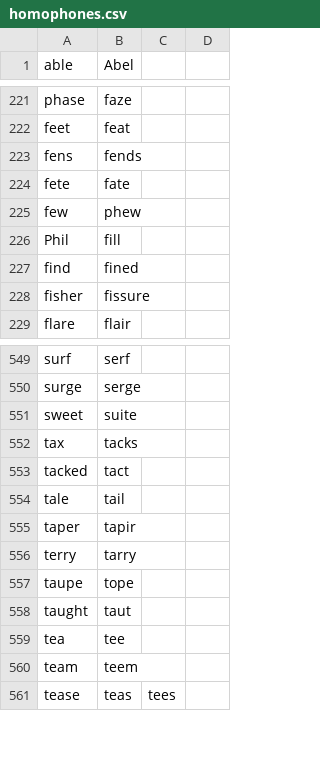
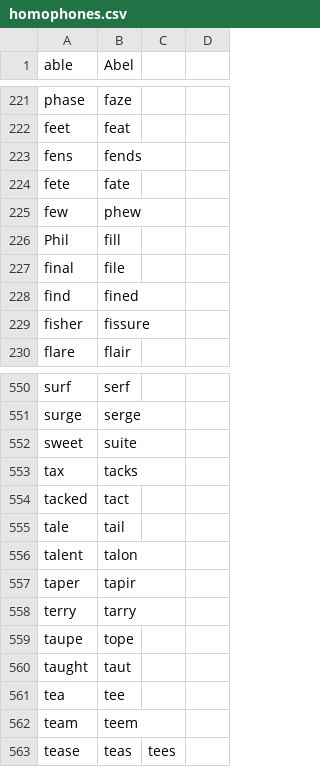
Before and after one commit to zilch42/knausj_talon, a CSV file: code/homophones.csv, drawn as a sheet; only a part is shown, gaps mark what is left out.

Commit message:
join by and talent homo

```diff
--- a/code/homophones.csv
+++ b/code/homophones.csv
@@ -226,2 +226,3 @@ few,phew
 Phil,fill
+final,file
 find,fined
@@ -554,2 +555,3 @@ tacked,tact
 tale,tail
+talent,talon
 taper,tapir
```
Also changed, not shown: 2 other files.
